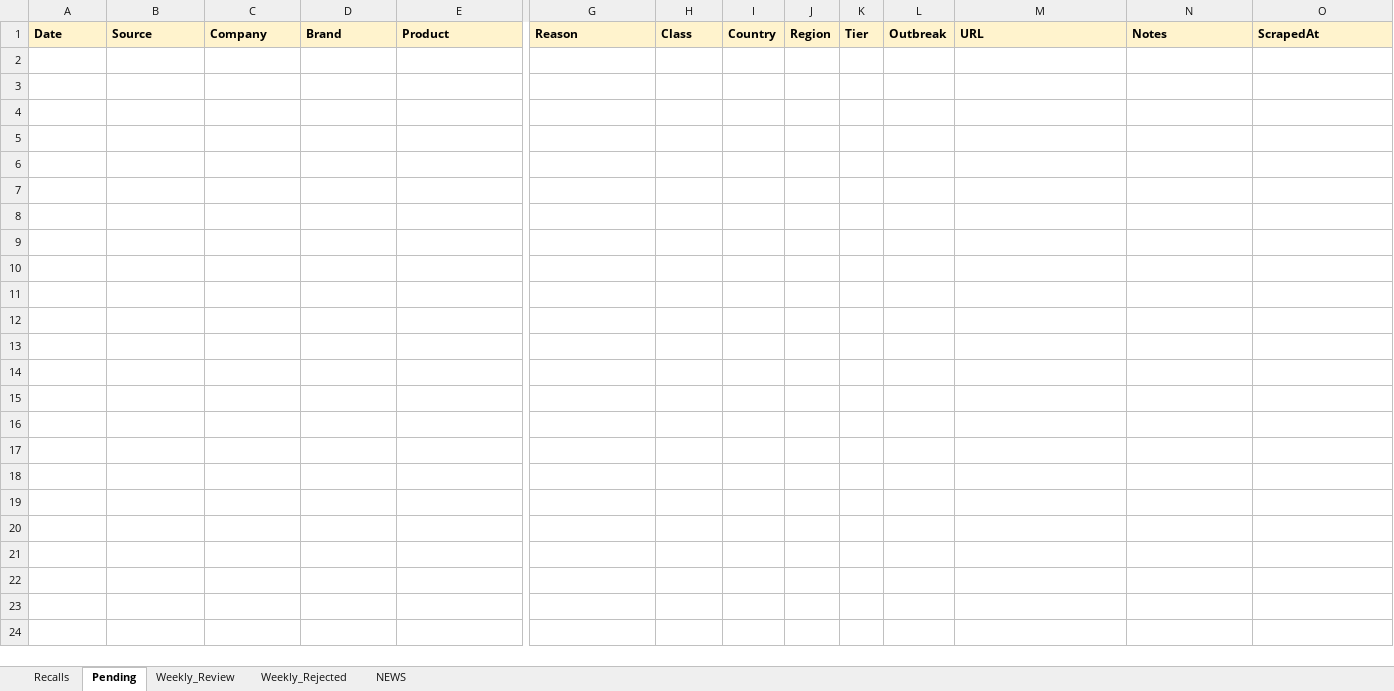
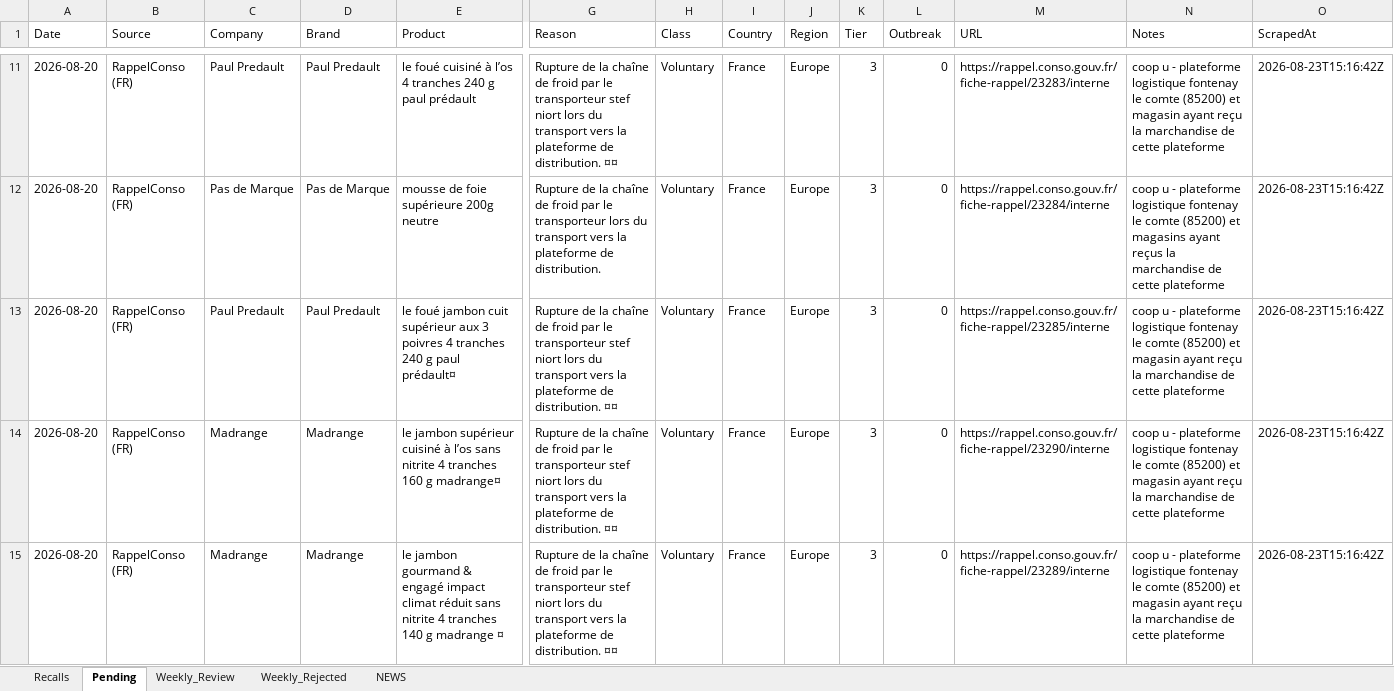
Before and after one commit to Visitune/FOOD-SAFETY-HORIZON-SCAN, an Excel workbook: docs/data/recalls.xlsx, sheet Pending, drawn as a sheet; only a part is shown, gaps mark what is left out; values as stored, in another font and other column widths than the file's, no borders; rows hold the shown columns only; the diff covers the shown part only; the diff names each change by its address in the sheet, - before the commit and + after, or states it on an @@ line.

Commit message:
auto news update + 30d purge 2026-08-23 20:31 Athens (retry 1, row-merged)

```diff
--- a/docs/data/recalls.xlsx (sheet Pending)
+++ b/docs/data/recalls.xlsx (sheet Pending)
@@ A1:O1 fill: #FFF3CD → none, bold: on → off @@
+row 11: 2026-08-20 | RappelConso (FR) | Paul Predault | Paul Predault | le foué cuisiné à l’os 4 tranches 240 g paul prédault | Rupture de la chaîne de froid par le transporteur stef niort lors du transport vers la plateforme de distribution. ¤¤ | Voluntary | France | Europe | 3 | 0 | https://rappel.conso.gouv.fr/fiche-rappel/23283/interne | coop u - plateforme logistique fontenay le comte (85200) et magasin ayant reçu la marchandise de cette plateforme | 2026-08-23T15:16:42Z
+row 12: 2026-08-20 | RappelConso (FR) | Pas de Marque | Pas de Marque | mousse de foie supérieure 200g neutre | Rupture de la chaîne de froid par le transporteur lors du transport vers la plateforme de distribution. | Voluntary | France | Europe | 3 | 0 | https://rappel.conso.gouv.fr/fiche-rappel/23284/interne | coop u - plateforme logistique fontenay le comte (85200) et magasins ayant reçus la marchandise de cette plateforme | 2026-08-23T15:16:42Z
+row 13: 2026-08-20 | RappelConso (FR) | Paul Predault | Paul Predault | le foué jambon cuit supérieur aux 3 poivres 4 tranches 240 g paul prédault¤ | Rupture de la chaîne de froid par le transporteur stef niort lors du transport vers la plateforme de distribution. ¤¤ | Voluntary | France | Europe | 3 | 0 | https://rappel.conso.gouv.fr/fiche-rappel/23285/interne | coop u - plateforme logistique fontenay le comte (85200) et magasin ayant reçu la marchandise de cette plateforme | 2026-08-23T15:16:42Z
+row 14: 2026-08-20 | RappelConso (FR) | Madrange | Madrange | le jambon supérieur cuisiné à l’os sans nitrite 4 tranches 160 g madrange¤ | Rupture de la chaîne de froid par le transporteur stef niort lors du transport vers la plateforme de distribution. ¤¤ | Voluntary | France | Europe | 3 | 0 | https://rappel.conso.gouv.fr/fiche-rappel/23290/interne | coop u - plateforme logistique fontenay le comte (85200) et magasin ayant reçu la marchandise de cette plateforme | 2026-08-23T15:16:42Z
+row 15: 2026-08-20 | RappelConso (FR) | Madrange | Madrange | le jambon gourmand & engagé impact climat réduit sans nitrite 4 tranches 140 g madrange ¤ | Rupture de la chaîne de froid par le transporteur stef niort lors du transport vers la plateforme de distribution. ¤¤ | Voluntary | France | Europe | 3 | 0 | https://rappel.conso.gouv.fr/fiche-rappel/23289/interne | coop u - plateforme logistique fontenay le comte (85200) et magasin ayant reçu la marchandise de cette plateforme | 2026-08-23T15:16:42Z
```
Also changed, not shown: 26 added rows and cell formats elsewhere in this sheet, sheet Recalls, sheet NEWS.
